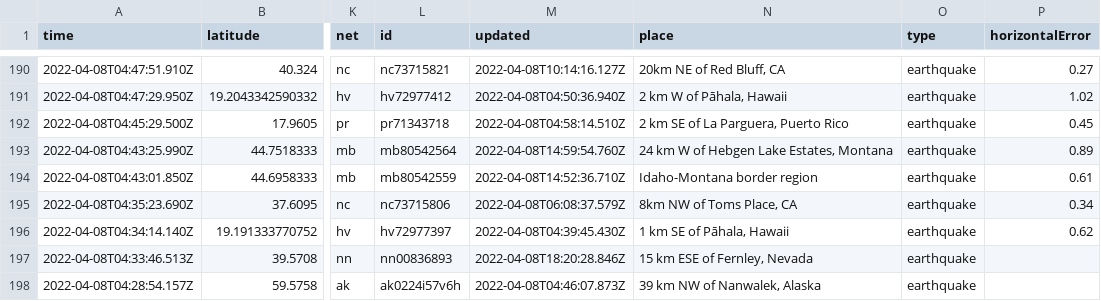
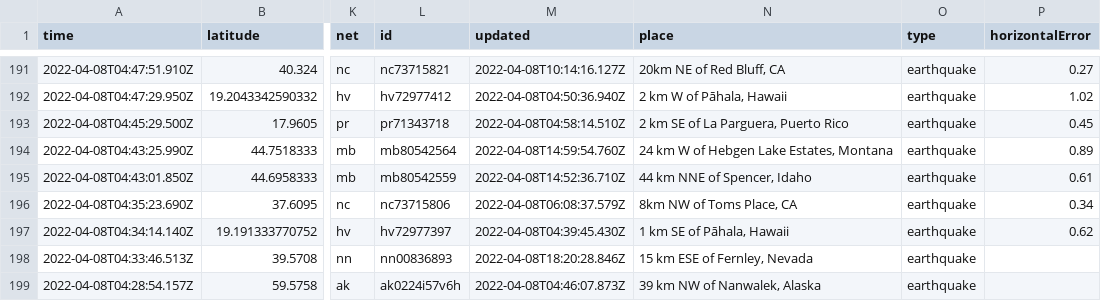
Before and after one commit to dlbranham/my-data-robot, a CSV file: usgs_current.csv, drawn as a sheet; only a part is shown, gaps mark what is left out; addresses are those after the commit; the diff covers the shown part only; the diff names each change by its address in the sheet, - before the commit and + after, or states it on an @@ line.

```diff
--- a/usgs_current.csv
+++ b/usgs_current.csv
-N195 (place): Idaho-Montana border region
+N195 (place): 44 km NNE of Spencer, Idaho
```
Also changed, not shown: 3 added rows, 3 removed rows and 10 edited cells elsewhere in this file.
